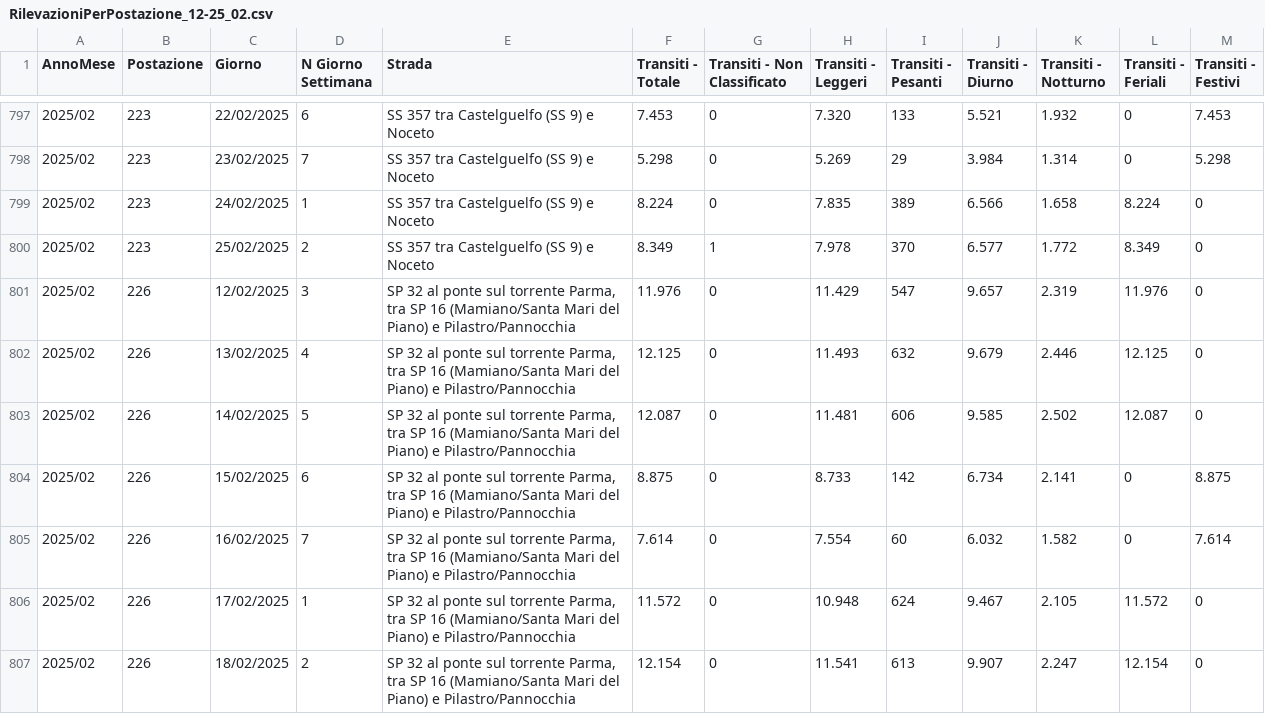
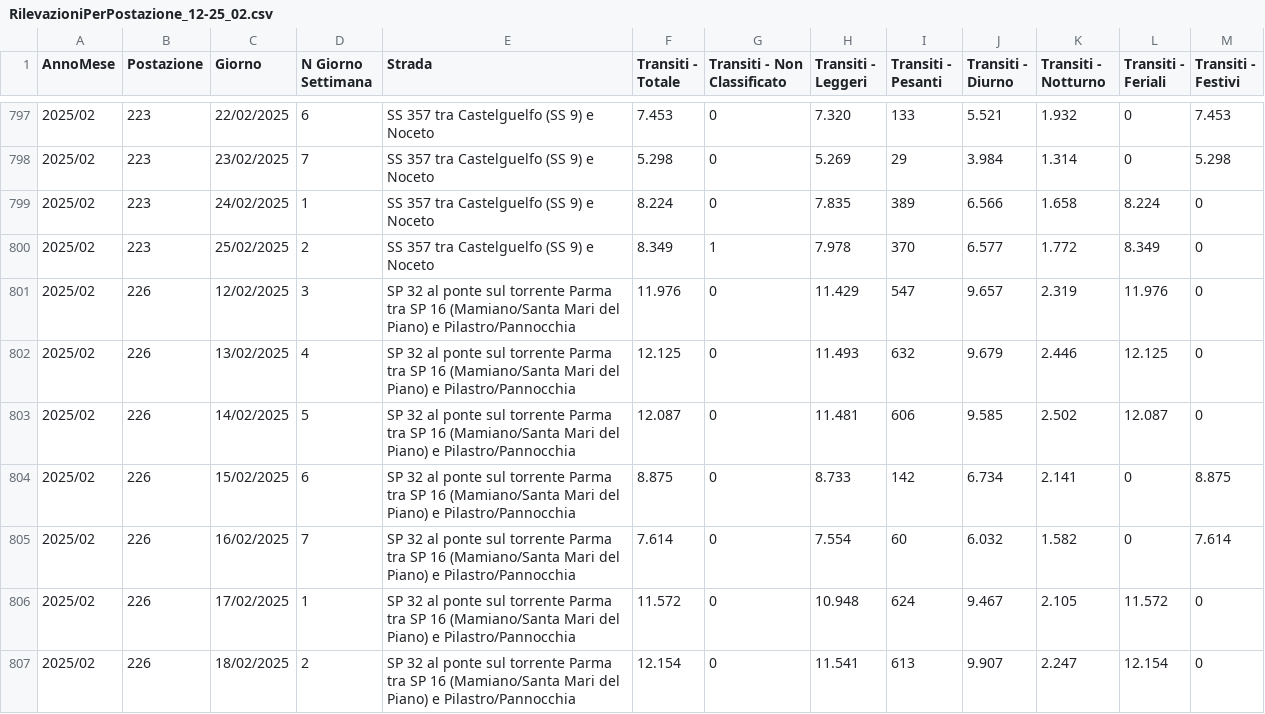
Before and after one commit to mariotti-michele/traffic-big-data, a CSV file: data/RilevazioniPerPostazione_12-25_02.csv, drawn as a sheet; only a part is shown, gaps mark what is left out; the diff covers the shown part only.

```diff
--- a/data/RilevazioniPerPostazione_12-25_02.csv
+++ b/data/RilevazioniPerPostazione_12-25_02.csv
@@ -800,8 +800,8 @@
 "2025/02";"223";"25/02/2025";"2";"SS 357 tra Castelguelfo (SS 9) e Noceto";"8.349";"1";"7.978";"370";"6.577";"1.772";"8.349";"0"
-"2025/02";"226";"12/02/2025";"3";"SP 32 al ponte sul torrente Parma, tra SP 16 (Mamiano/Santa Mari del Piano) e Pilastro/Pannocchia ";"11.976";"0";"11.429";"547";"9.657";"2.319";"11.976";"0"
-"2025/02";"226";"13/02/2025";"4";"SP 32 al ponte sul torrente Parma, tra SP 16 (Mamiano/Santa Mari del Piano) e Pilastro/Pannocchia ";"12.125";"0";"11.493";"632";"9.679";"2.446";"12.125";"0"
-"2025/02";"226";"14/02/2025";"5";"SP 32 al ponte sul torrente Parma, tra SP 16 (Mamiano/Santa Mari del Piano) e Pilastro/Pannocchia ";"12.087";"0";"11.481";"606";"9.585";"2.502";"12.087";"0"
-"2025/02";"226";"15/02/2025";"6";"SP 32 al ponte sul torrente Parma, tra SP 16 (Mamiano/Santa Mari del Piano) e Pilastro/Pannocchia ";"8.875";"0";"8.733";"142";"6.734";"2.141";"0";"8.875"
-"2025/02";"226";"16/02/2025";"7";"SP 32 al ponte sul torrente Parma, tra SP 16 (Mamiano/Santa Mari del Piano) e Pilastro/Pannocchia ";"7.614";"0";"7.554";"60";"6.032";"1.582";"0";"7.614"
-"2025/02";"226";"17/02/2025";"1";"SP 32 al ponte sul torrente Parma, tra SP 16 (Mamiano/Santa Mari del Piano) e Pilastro/Pannocchia ";"11.572";"0";"10.948";"624";"9.467";"2.105";"11.572";"0"
-"2025/02";"226";"18/02/2025";"2";"SP 32 al ponte sul torrente Parma, tra SP 16 (Mamiano/Santa Mari del Piano) e Pilastro/Pannocchia ";"12.154";"0";"11.541";"613";"9.907";"2.247";"12.154";"0"
+"2025/02";"226";"12/02/2025";"3";"SP 32 al ponte sul torrente Parma  tra SP 16 (Mamiano/Santa Mari del Piano) e Pilastro/Pannocchia ";"11.976";"0";"11.429";"547";"9.657";"2.319";"11.976";"0"
+"2025/02";"226";"13/02/2025";"4";"SP 32 al ponte sul torrente Parma  tra SP 16 (Mamiano/Santa Mari del Piano) e Pilastro/Pannocchia ";"12.125";"0";"11.493";"632";"9.679";"2.446";"12.125";"0"
+"2025/02";"226";"14/02/2025";"5";"SP 32 al ponte sul torrente Parma  tra SP 16 (Mamiano/Santa Mari del Piano) e Pilastro/Pannocchia ";"12.087";"0";"11.481";"606";"9.585";"2.502";"12.087";"0"
+"2025/02";"226";"15/02/2025";"6";"SP 32 al ponte sul torrente Parma  tra SP 16 (Mamiano/Santa Mari del Piano) e Pilastro/Pannocchia ";"8.875";"0";"8.733";"142";"6.734";"2.141";"0";"8.875"
+"2025/02";"226";"16/02/2025";"7";"SP 32 al ponte sul torrente Parma  tra SP 16 (Mamiano/Santa Mari del Piano) e Pilastro/Pannocchia ";"7.614";"0";"7.554";"60";"6.032";"1.582";"0";"7.614"
+"2025/02";"226";"17/02/2025";"1";"SP 32 al ponte sul torrente Parma  tra SP 16 (Mamiano/Santa Mari del Piano) e Pilastro/Pannocchia ";"11.572";"0";"10.948";"624";"9.467";"2.105";"11.572";"0"
+"2025/02";"226";"18/02/2025";"2";"SP 32 al ponte sul torrente Parma  tra SP 16 (Mamiano/Santa Mari del Piano) e Pilastro/Pannocchia ";"12.154";"0";"11.541";"613";"9.907";"2.247";"12.154";"0"
```
Also changed, not shown: 35 edited cells elsewhere in this file, data/RilevazioniPerPostazione_1-14_01.csv, data/RilevazioniPerPostazione_12-25_03.csv, 6 other files.
